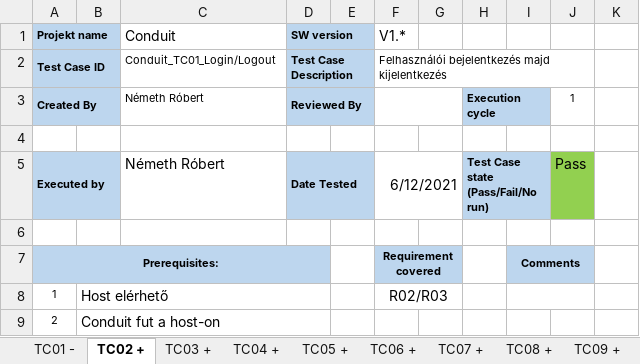
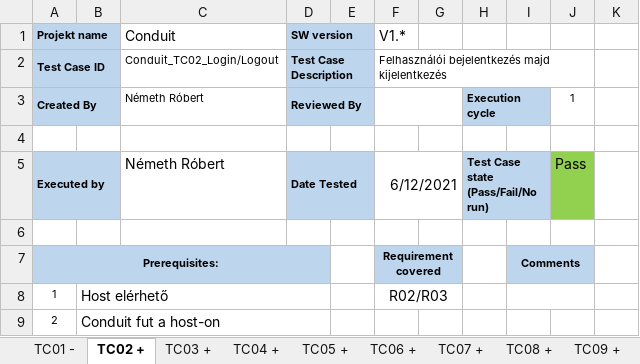
Before and after one commit to robert19940123/conduit, an Excel workbook: docs/testcases/TC_NR.xlsx, sheet TC02 +, drawn as a sheet; only a part is shown; values as stored, in another font and other column widths than the file's, no borders; the diff names each change by its address in the sheet, - before the commit and + after, or states it on an @@ line.

```diff
--- a/docs/testcases/TC_NR.xlsx (sheet TC02 +)
+++ b/docs/testcases/TC_NR.xlsx (sheet TC02 +)
-C2 (Conduit): Conduit_TC01_Login/Logout
+C2 (Conduit): Conduit_TC02_Login/Logout
```
Also changed, not shown: sheet TC04 +, sheet TC03 +, sheet TC08 +, sheet TC06 +, sheet TC07 +, sheet TC05 +, 2 more sheets, 1 other file.
